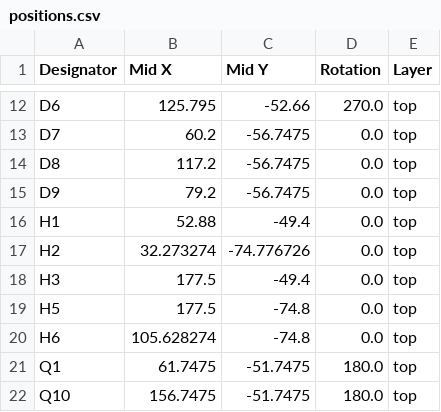
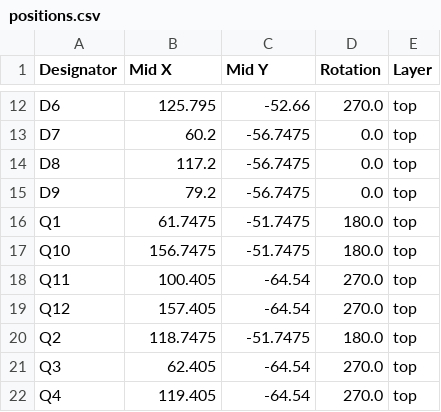
Before and after one commit to kquinsland/modular-rack-mount-power-system, a CSV file: hardware/boards/backplane-prototype/production/positions.csv, drawn as a sheet; only a part is shown, gaps mark what is left out; the shorter side is filled out with more unchanged rows.

```diff
--- a/hardware/boards/backplane-prototype/production/positions.csv
+++ b/hardware/boards/backplane-prototype/production/positions.csv
@@ -15,7 +15,2 @@ D8,117.2,-56.7475,0.0,top
 D9,79.2,-56.7475,0.0,top
-H1,52.88,-49.4,0.0,top
-H2,32.273274,-74.776726,0.0,top
-H3,177.5,-49.4,0.0,top
-H5,177.5,-74.8,0.0,top
-H6,105.628274,-74.8,0.0,top
 Q1,61.7475,-51.7475,180.0,top
```
Also changed, not shown: hardware/boards/backplane-prototype/production/designators.csv, 5 other files.
